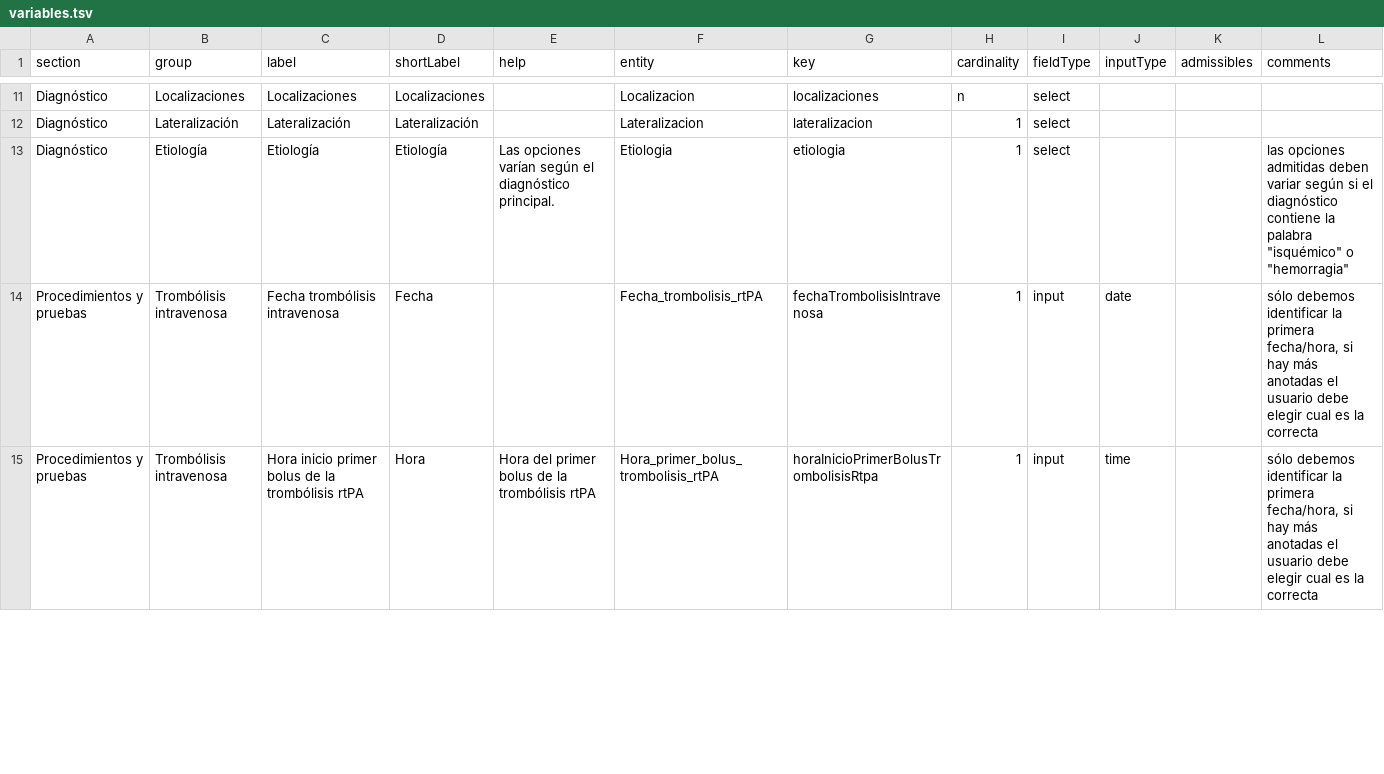
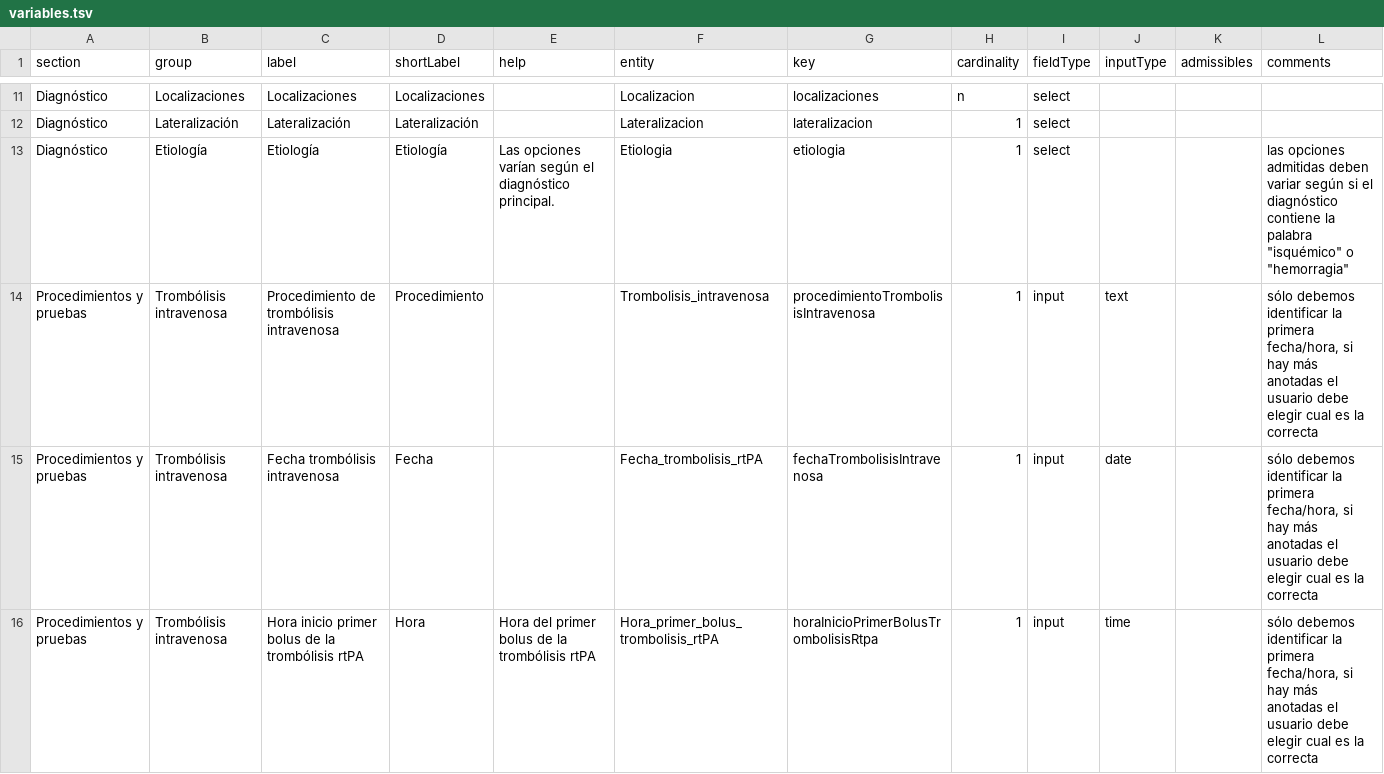
Before and after one commit to TeMU-BSC/ictusnet, a TSV file: src/assets/variables.tsv, drawn as a sheet; only a part is shown, gaps mark what is left out; the diff covers the shown part only; the diff names each change by its address in the sheet, - before the commit and + after, or states it on an @@ line.

Commit message:
fix: multi-option fields autofill

```diff
--- a/src/assets/variables.tsv
+++ b/src/assets/variables.tsv
+row 14: Procedimientos y pruebas | Trombólisis intravenosa | Procedimiento de trombólisis intravenosa | Procedimiento |  | Trombolisis_intravenosa | procedimientoTrombolisisIntravenosa | 1 | input | text |  | sólo debemos identificar la primera fecha/hora, si hay más anotadas el usuario debe elegir cual es la correcta
```
Also changed, not shown: 2 edited cells elsewhere in this file, src/assets/admissibles.tsv, 5 other files.
